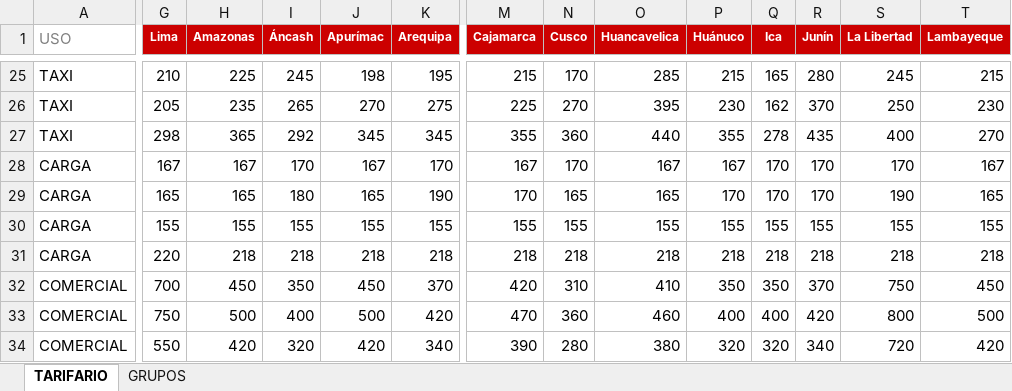
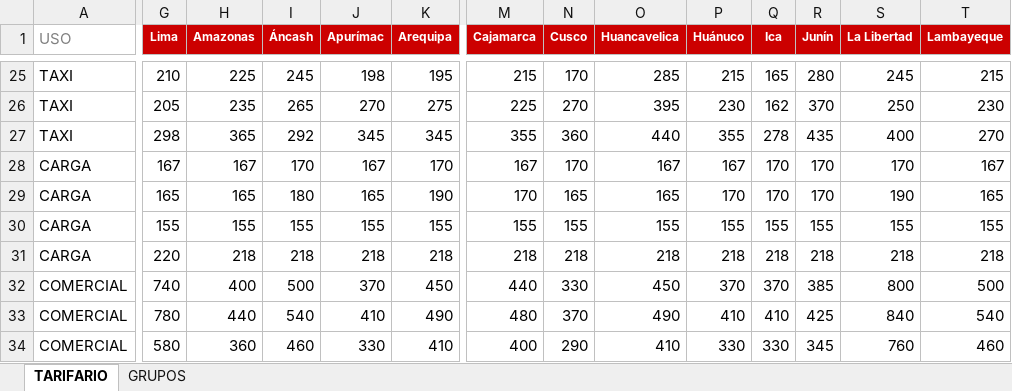
Before and after one commit to jdys90/cotizador-soat-2026, an Excel workbook: mapfre.xlsx, sheet TARIFARIO, drawn as a sheet; only a part is shown, gaps mark what is left out; values as stored, in another font and other column widths than the file's, no borders; removed rows and columns are numbered as before the commit, all else as after; rows hold the shown columns only; the diff covers the shown part only; the diff names each change by its address in the sheet, - before the commit and + after, or states it on an @@ line.

Commit message:
Add files via upload

```diff
--- a/mapfre.xlsx (sheet TARIFARIO)
+++ b/mapfre.xlsx (sheet TARIFARIO)
-G32 (Lima): 700
+G32 (Lima): 740
-H32 (Amazonas): 450
+H32 (Amazonas): 400
-I32 (Áncash): 350
+I32 (Áncash): 500
-J32 (Apurímac): 450
+J32 (Apurímac): 370
-K32 (Arequipa): 370
+K32 (Arequipa): 450
-M32 (Cajamarca): 420
+M32 (Cajamarca): 440
-N32 (Cusco): 310
+N32 (Cusco): 330
-O32 (Huancavelica): 410
+O32 (Huancavelica): 450
-P32 (Huánuco): 350
+P32 (Huánuco): 370
-Q32 (Ica): 350
+Q32 (Ica): 370
-R32 (Junín): 370
+R32 (Junín): 385
-S32 (La Libertad): 750
+S32 (La Libertad): 800
-T32 (Lambayeque): 450
+T32 (Lambayeque): 500
-row 33: COMERCIAL | 750 | 500 | 400 | 500 | 420 | 470 | 360 | 460 | 400 | 400 | 420 | 800 | 500
-row 34: COMERCIAL | 550 | 420 | 320 | 420 | 340 | 390 | 280 | 380 | 320 | 320 | 340 | 720 | 420
+row 33: COMERCIAL | 780 | 440 | 540 | 410 | 490 | 480 | 370 | 490 | 410 | 410 | 425 | 840 | 540
+row 34: COMERCIAL | 580 | 360 | 460 | 330 | 410 | 400 | 290 | 410 | 330 | 330 | 345 | 760 | 460
```
Also changed, not shown: 1 added row, 1 removed row and 83 edited cells elsewhere in this sheet.
